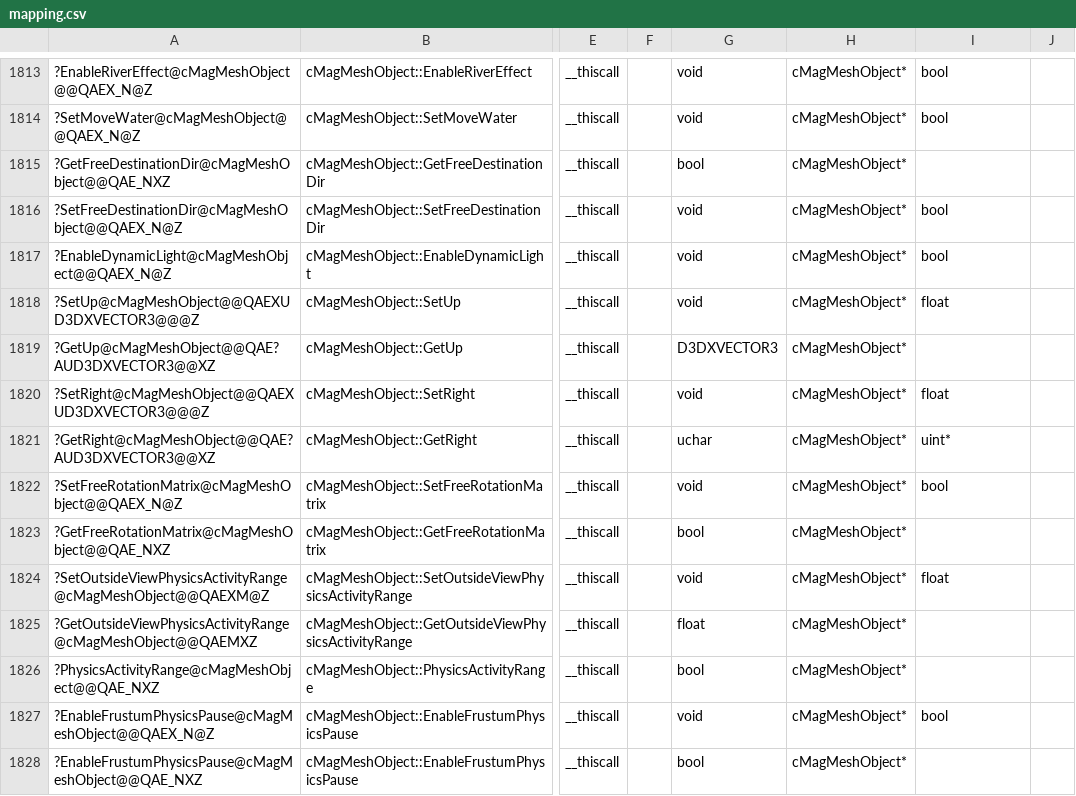
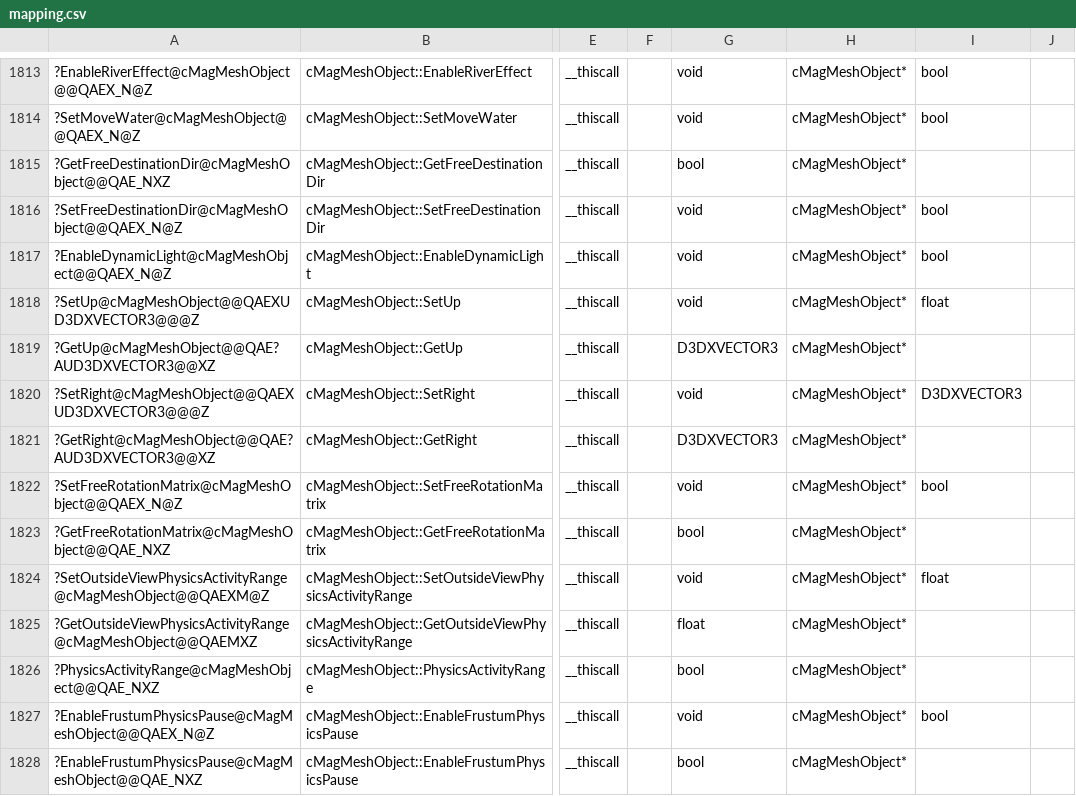
Before and after one commit to regratka/mkp, a CSV file: config/me2/mapping.csv, drawn as a sheet; only a part is shown, gaps mark what is left out; the diff names each change by its address in the sheet, - before the commit and + after, or states it on an @@ line.

```diff
--- a/config/me2/mapping.csv
+++ b/config/me2/mapping.csv
-I1820: float
+I1820: D3DXVECTOR3
-G1821: uchar
+G1821: D3DXVECTOR3
-I1821: uint*
+I1821: (empty)
```
Also changed, not shown: config/mkp/mapping.csv, 10 other files.
